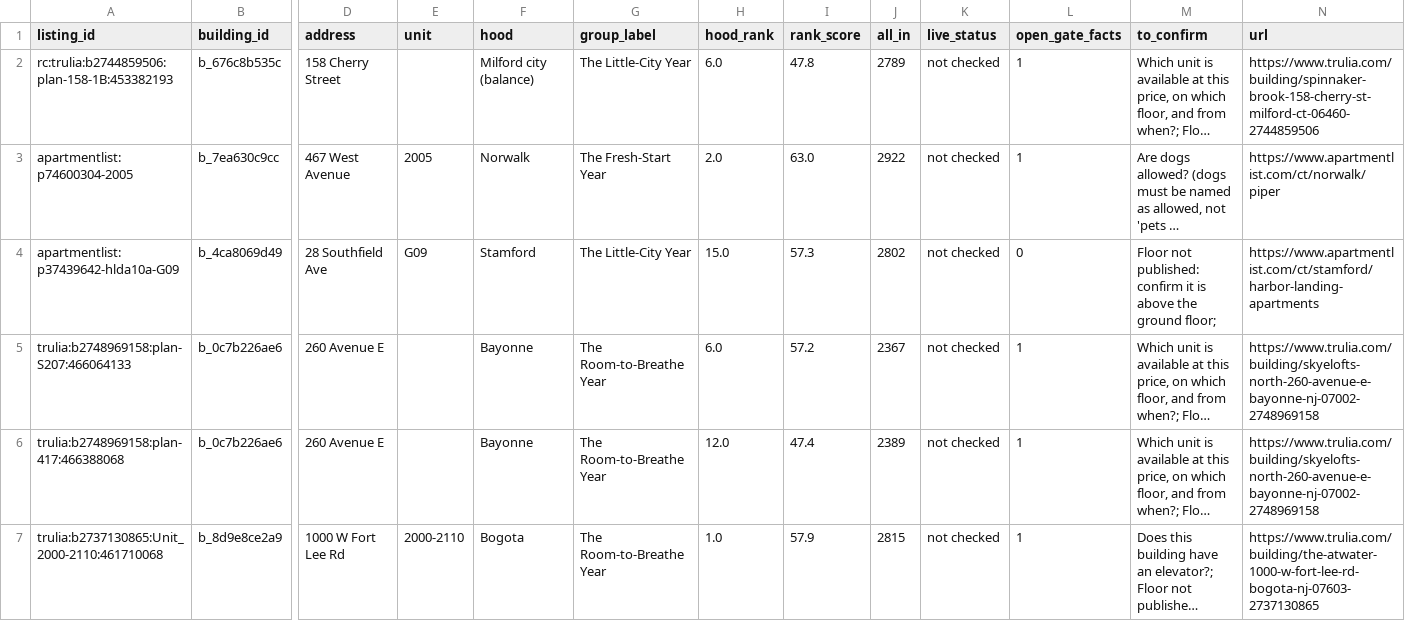
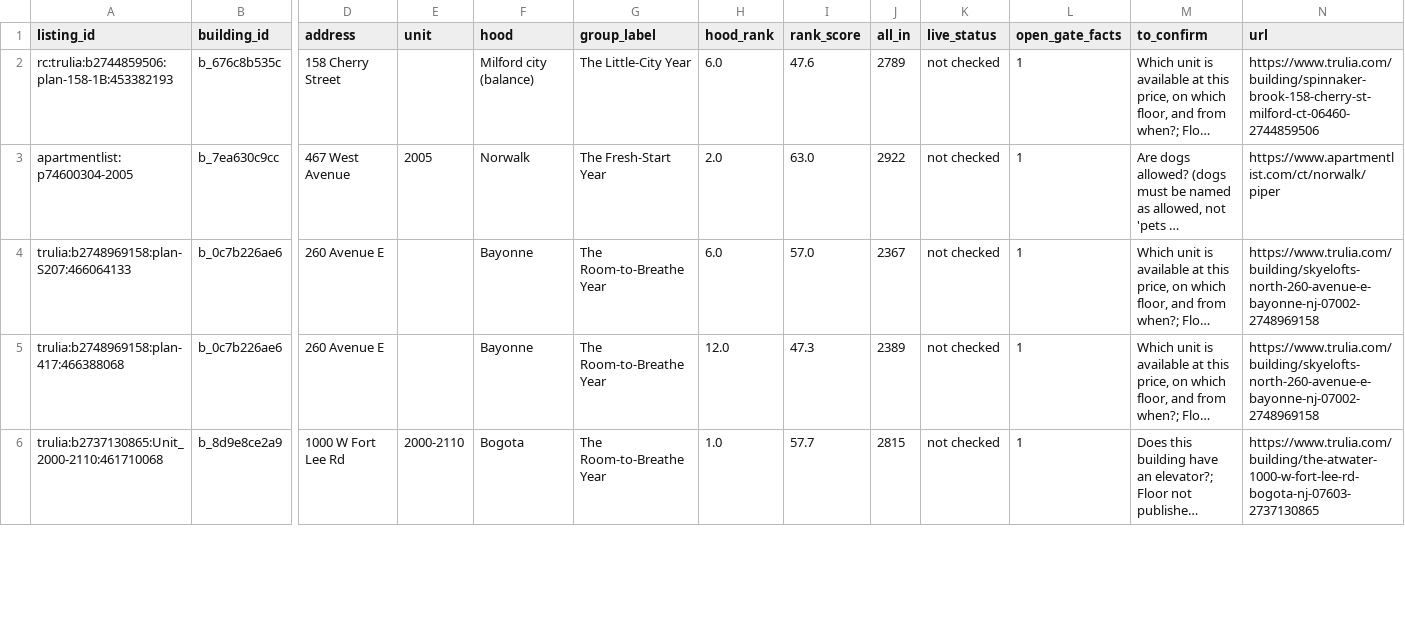
Before and after one commit to wthompson1804/SuperWritingEngine, a CSV file: house-hunt/data/needs_live_check.csv, drawn as a sheet; only a part is shown, gaps mark what is left out; long unchanged cells end in …; removed rows and columns are numbered as before the commit, all else as after; rows hold the shown columns only; the diff covers the shown part only; the diff names each change by its address in the sheet, - before the commit and + after, or states it on an @@ line.

```diff
--- a/house-hunt/data/needs_live_check.csv
+++ b/house-hunt/data/needs_live_check.csv
-I2 (rank_score): 47.8
+I2 (rank_score): 47.6
-row 4: apartmentlist:p37439642-hlda10a-G09 | b_4ca8069d49 | 28 Southfield Ave | G09 | Stamford | The Little-City Year | 15.0 | 57.3 | 2802 | not checked | 0 | Floor not published: confirm it is above the ground floor; | https://www.apartmentlist.com/ct/stamford/harbor-landing-apartments
-I4 (rank_score): 57.2
+I4 (rank_score): 57.0
-I5 (rank_score): 47.4
+I5 (rank_score): 47.3
-I6 (rank_score): 57.9
+I6 (rank_score): 57.7
```
Also changed, not shown: 7 removed rows and 37 edited cells elsewhere in this file, house-hunt/data/avoid_buildings.csv, house-hunt/data/excluded_by_review.csv, 26 other files.
